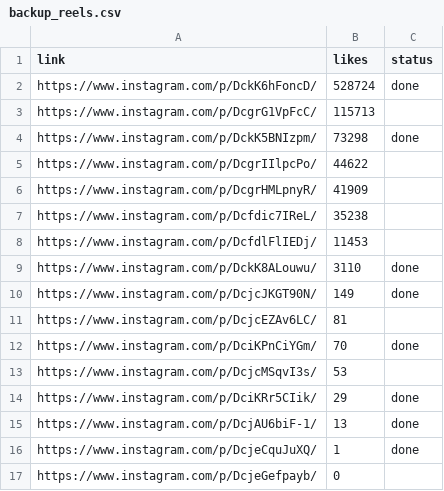
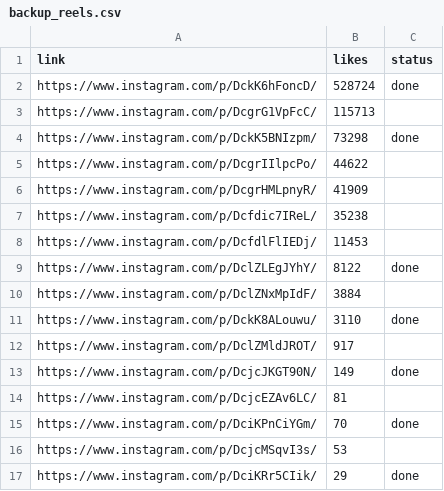
Before and after one commit to rjydly/michael-ballson, a CSV file: backup_reels.csv, drawn as a sheet; only a part is shown; the shorter side is filled out with more unchanged rows.

Commit message:
Actualitzar vídeo i backups [skip ci]

```diff
--- a/backup_reels.csv
+++ b/backup_reels.csv
@@ -8,3 +8,6 @@ https://www.instagram.com/p/Dcfdic7IReL/,35238,
 https://www.instagram.com/p/DcfdlFlIEDj/,11453,
+https://www.instagram.com/p/DclZLEgJYhY/,8122,done
+https://www.instagram.com/p/DclZNxMpIdF/,3884,
 https://www.instagram.com/p/DckK8ALouwu/,3110,done
+https://www.instagram.com/p/DclZMldJROT/,917,
 https://www.instagram.com/p/DcjcJKGT90N/,149,done
```
Also changed, not shown: 2 other files.
